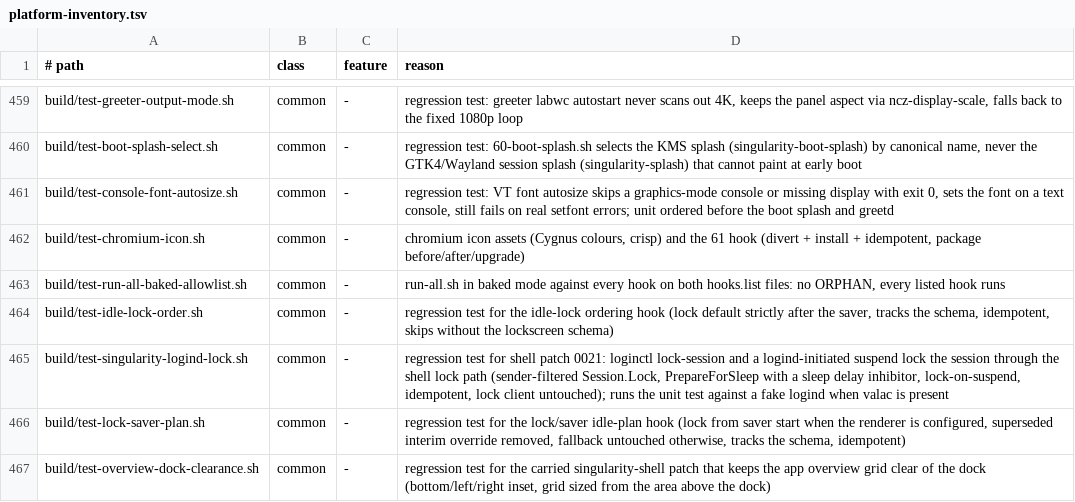
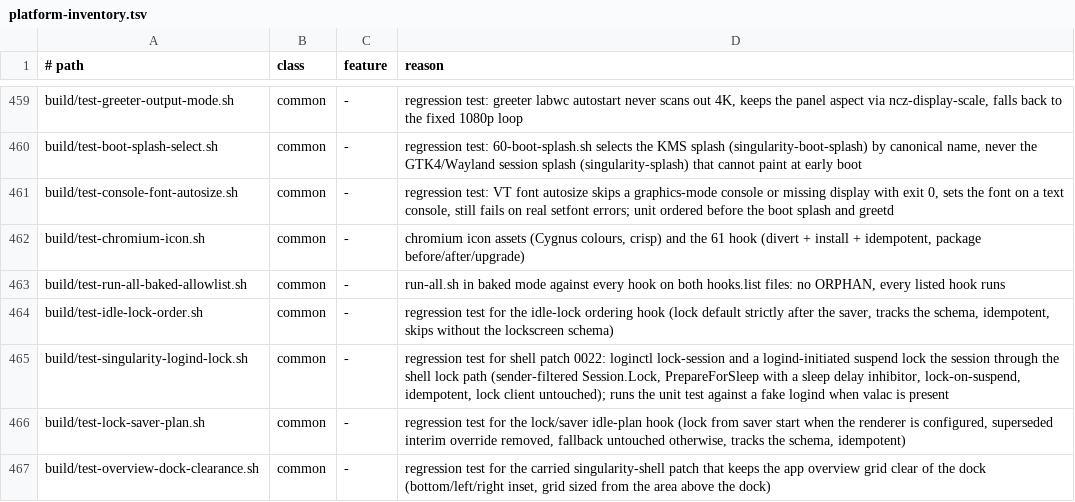
Before and after one commit to ncz-os/cix-installer, a TSV file: docs/platform-inventory.tsv, drawn as a sheet; only a part is shown, gaps mark what is left out.

Commit message:
singularity-shell: number the logind lock patch 0022
main already carries 0021 (overview dock clearance).

```diff
--- a/docs/platform-inventory.tsv
+++ b/docs/platform-inventory.tsv
@@ -464,3 +464,3 @@ build/test-run-all-baked-allowlist.sh	common	-	run-all.sh in baked mode against
 build/test-idle-lock-order.sh	common	-	regression test for the idle-lock ordering hook (lock default strictly after the saver, tracks the schema, idempotent, skips without the lockscreen schema)
-build/test-singularity-logind-lock.sh	common	-	regression test for shell patch 0021: loginctl lock-session and a logind-initiated suspend lock the session through the shell lock path (sender-filtered Session.Lock, PrepareForSleep with a sleep delay inhibitor, lock-on-suspend, idempotent, lock client untouched); runs the unit test against a fake logind when valac is present
+build/test-singularity-logind-lock.sh	common	-	regression test for shell patch 0022: loginctl lock-session and a logind-initiated suspend lock the session through the shell lock path (sender-filtered Session.Lock, PrepareForSleep with a sleep delay inhibitor, lock-on-suspend, idempotent, lock client untouched); runs the unit test against a fake logind when valac is present
 build/test-lock-saver-plan.sh	common	-	regression test for the lock/saver idle-plan hook (lock from saver start when the renderer is configured, superseded interim override removed, fallback untouched otherwise, tracks the schema, idempotent)
```
Also changed, not shown: 3 other files.
